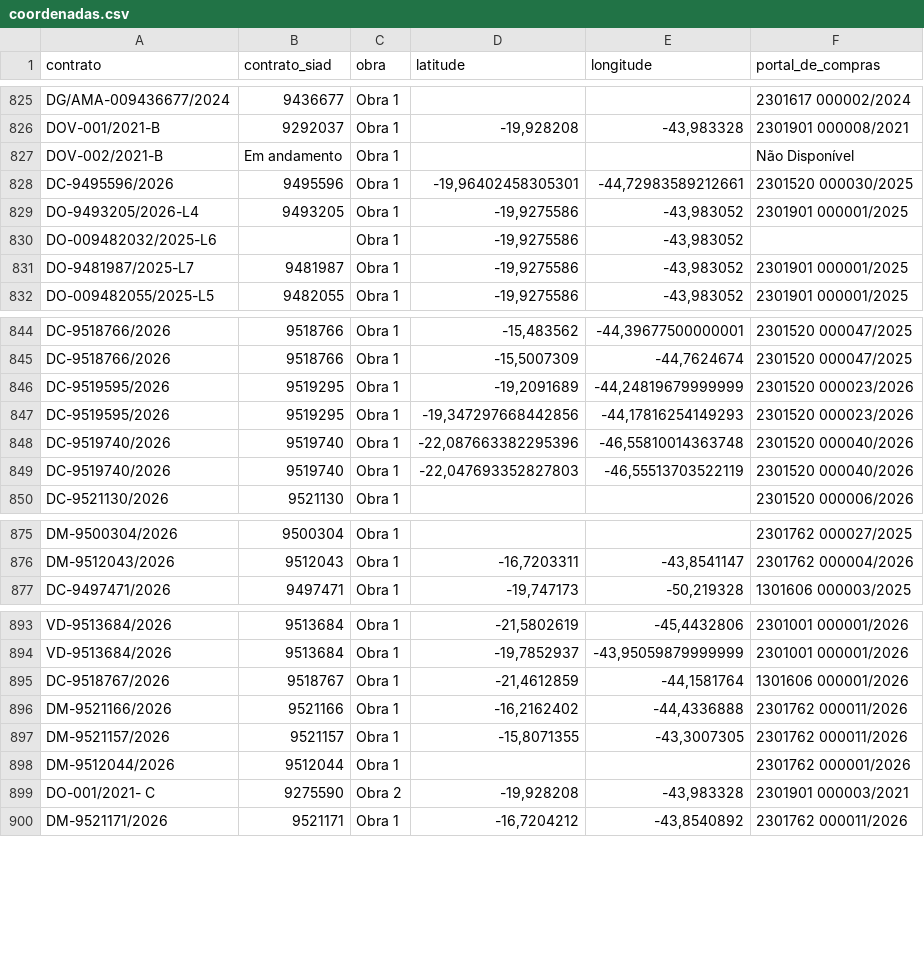
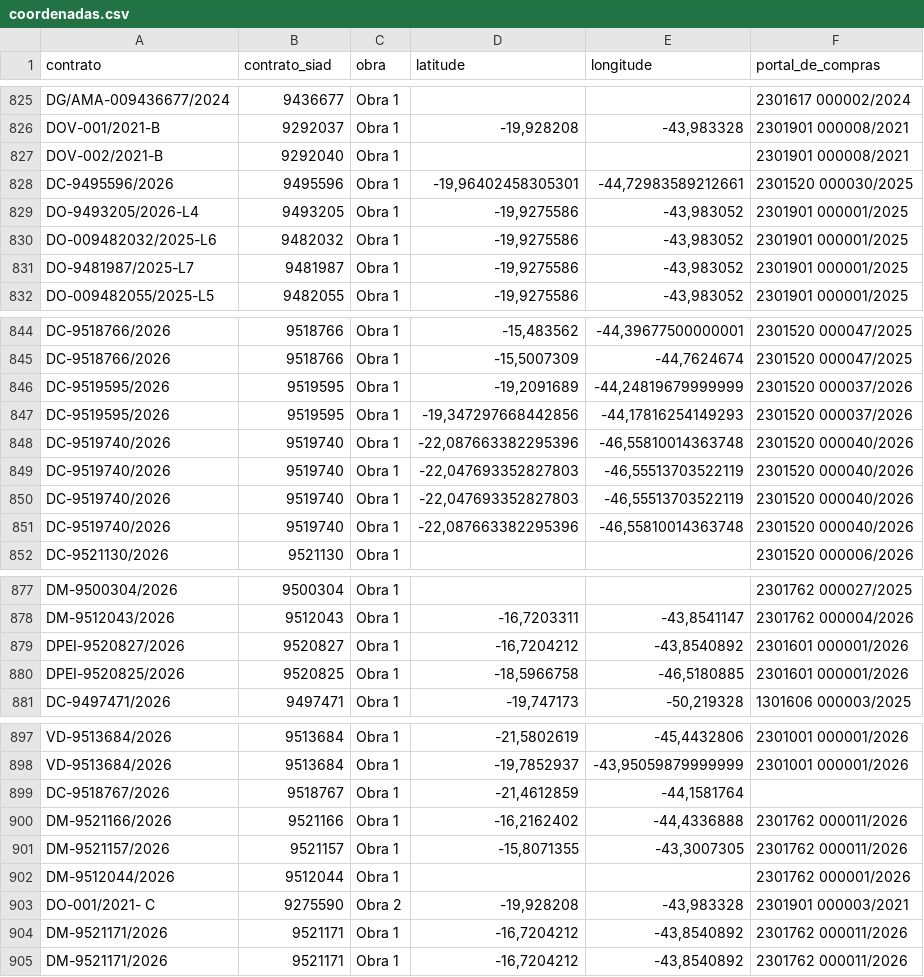
Before and after one commit to transparencia-mg/portal_obras, a CSV file: dataset/data/coordenadas.csv, drawn as a sheet; only a part is shown, gaps mark what is left out; the diff covers the shown part only.

```diff
--- a/dataset/data/coordenadas.csv
+++ b/dataset/data/coordenadas.csv
@@ -826,6 +826,6 @@ DG/AMA-009436677/2024;9436677;Obra 1;;;2301617 000002/2024
 DOV-001/2021-B;9292037;Obra 1;-19,928208;-43,983328;2301901 000008/2021
-DOV-002/2021-B;Em andamento;Obra 1;;;Não Disponível
+DOV-002/2021-B;9292040;Obra 1;;;2301901 000008/2021
 DC-9495596/2026;9495596;Obra 1;-19,96402458305301;-44,72983589212661;2301520 000030/2025
 DO-9493205/2026-L4;9493205;Obra 1;-19,9275586;-43,983052;2301901 000001/2025
-DO-009482032/2025-L6;;Obra 1;-19,9275586;-43,983052;
+DO-009482032/2025-L6;9482032;Obra 1;-19,9275586;-43,983052;2301901 000001/2025
 DO-9481987/2025-L7;9481987;Obra 1;-19,9275586;-43,983052;2301901 000001/2025
@@ -845,6 +845,8 @@ DC-9518766/2026;9518766;Obra 1;-15,483562;-44,39677500000001;2301520 000047/2025
 DC-9518766/2026;9518766;Obra 1;-15,5007309;-44,7624674;2301520 000047/2025
-DC-9519595/2026;9519295;Obra 1;-19,2091689;-44,24819679999999;2301520 000023/2026
-DC-9519595/2026;9519295;Obra 1;-19,347297668442856;-44,17816254149293;2301520 000023/2026
+DC-9519595/2026;9519595;Obra 1;-19,2091689;-44,24819679999999;2301520 000037/2026
+DC-9519595/2026;9519595;Obra 1;-19,347297668442856;-44,17816254149293;2301520 000037/2026
 DC-9519740/2026;9519740;Obra 1;-22,087663382295396;-46,55810014363748;2301520 000040/2026
 DC-9519740/2026;9519740;Obra 1;-22,047693352827803;-46,55513703522119;2301520 000040/2026
+DC-9519740/2026;9519740;Obra 1;-22,047693352827803;-46,55513703522119;2301520 000040/2026
+DC-9519740/2026;9519740;Obra 1;-22,087663382295396;-46,55810014363748;2301520 000040/2026
 DC-9521130/2026;9521130;Obra 1;;;2301520 000006/2026
@@ -876,2 +878,4 @@ DM-9500304/2026;9500304;Obra 1;;;2301762 000027/2025
 DM-9512043/2026;9512043;Obra 1;-16,7203311;-43,8541147;2301762 000004/2026
+DPEI-9520827/2026;9520827;Obra 1;-16,7204212;-43,8540892;2301601 000001/2026
+DPEI-9520825/2026;9520825;Obra 1;-18,5966758;-46,5180885;2301601 000001/2026
 DC-9497471/2026;9497471;Obra 1;-19,747173;-50,219328;1301606 000003/2025
@@ -894,3 +898,3 @@ VD-9513684/2026;9513684;Obra 1;-21,5802619;-45,4432806;2301001 000001/2026
 VD-9513684/2026;9513684;Obra 1;-19,7852937;-43,95059879999999;2301001 000001/2026
-DC-9518767/2026;9518767;Obra 1;-21,4612859;-44,1581764;1301606 000001/2026
+DC-9518767/2026;9518767;Obra 1;-21,4612859;-44,1581764;
 DM-9521166/2026;9521166;Obra 1;-16,2162402;-44,4336888;2301762 000011/2026
@@ -899,2 +903,3 @@ DM-9512044/2026;9512044;Obra 1;;;2301762 000001/2026
 DO-001/2021- C;9275590;Obra 2;-19,928208;-43,983328;2301901 000003/2021
+DM-9521171/2026;9521171;Obra 1;-16,7204212;-43,8540892;2301762 000011/2026
 DM-9521171/2026;9521171;Obra 1;-16,7204212;-43,8540892;2301762 000011/2026
```
Also changed, not shown: 1 added row and 2 edited cells elsewhere in this file, dataset/data/contratos.csv, dataset/data/municipios.csv, 5 other files.
